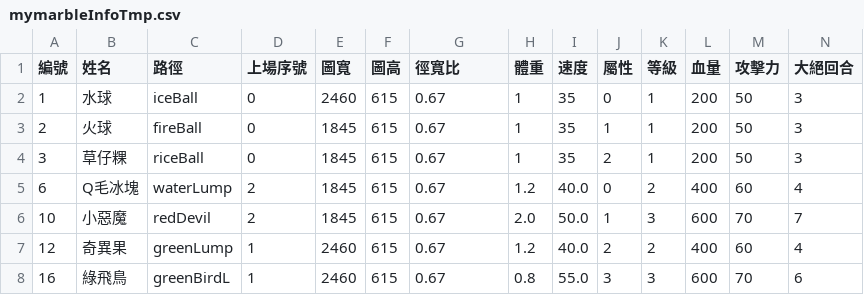
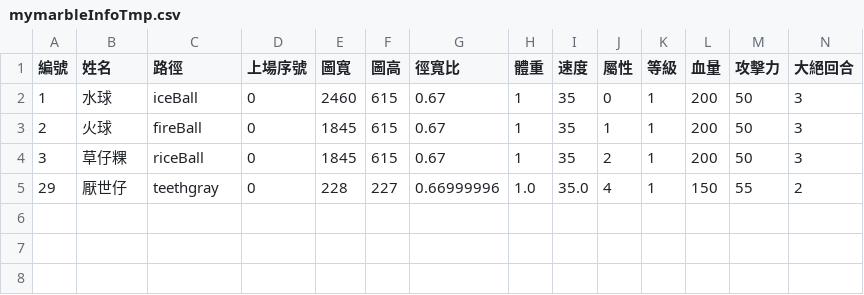
Before and after one commit to SkylerChou/monsterstrike, a CSV file: src/resources/file/mymarbleInfoTmp.csv, drawn as a sheet; only a part is shown; removed rows and columns are numbered as before the commit, all else as after; rows hold the shown columns only; the diff names each change by its address in the sheet, - before the commit and + after, or states it on an @@ line.

```diff
--- a/src/resources/file/mymarbleInfoTmp.csv
+++ b/src/resources/file/mymarbleInfoTmp.csv
-row 5: 6 | Q毛冰塊 | waterLump | 2 | 1845 | 615 | 0.67 | 1.2 | 40.0 | 0 | 2 | 400 | 60 | 4
-row 6: 10 | 小惡魔 | redDevil | 2 | 1845 | 615 | 0.67 | 2.0 | 50.0 | 1 | 3 | 600 | 70 | 7
-row 7: 12 | 奇異果 | greenLump | 1 | 2460 | 615 | 0.67 | 1.2 | 40.0 | 2 | 2 | 400 | 60 | 4
-row 8: 16 | 綠飛鳥 | greenBirdL | 1 | 2460 | 615 | 0.67 | 0.8 | 55.0 | 3 | 3 | 600 | 70 | 6
+row 5: 29 | 厭世仔 | teethgray | 0 | 228 | 227 | 0.66999996 | 1.0 | 35.0 | 4 | 1 | 150 | 55 | 2
```
Also changed, not shown: src/resources/file/marbleInfo.csv, 9 other files.
